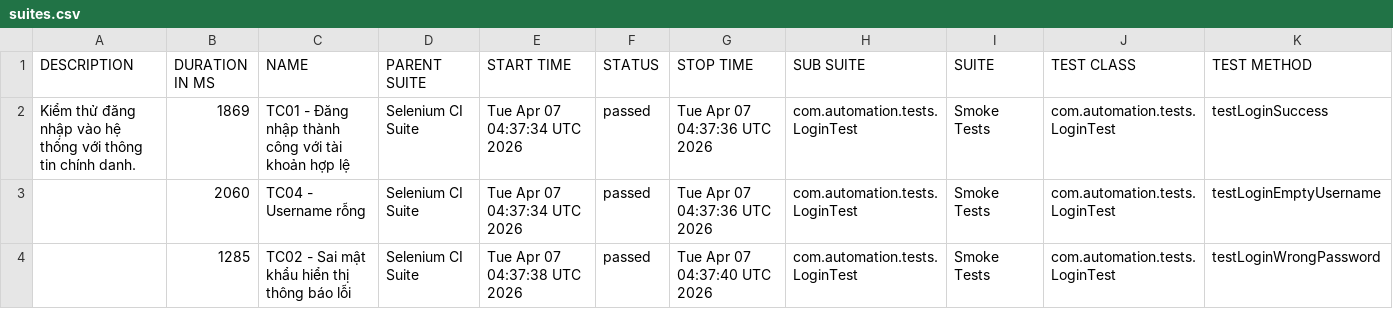
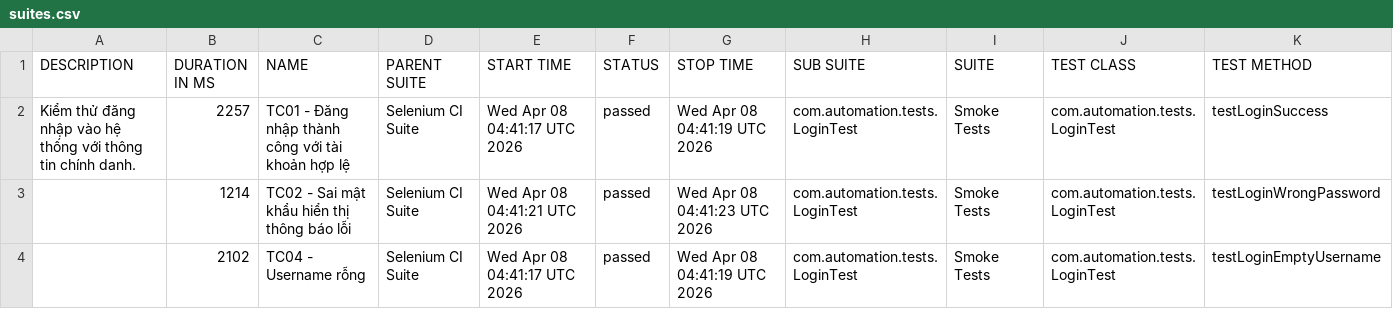
Before and after one commit to huyhuy23022004/Lab11_BuiNgocHuy_1150080137_CNPM2, a CSV file: data/suites.csv, drawn as a sheet.

```diff
--- a/data/suites.csv
+++ b/data/suites.csv
@@ -1,4 +1,4 @@
 "DESCRIPTION","DURATION IN MS","NAME","PARENT SUITE","START TIME","STATUS","STOP TIME","SUB SUITE","SUITE","TEST CLASS","TEST METHOD"
-"Kiểm thử đăng nhập vào hệ thống với thông tin chính danh.","1869","TC01 - Đăng nhập thành công với tài khoản hợp lệ","Selenium CI Suite","Tue Apr 07 04:37:34 UTC 2026","passed","Tue Apr 07 04:37:36 UTC 2026","com.automation.tests.LoginTest","Smoke Tests","com.automation.tests.LoginTest","testLoginSuccess"
-"","2060","TC04 - Username rỗng","Selenium CI Suite","Tue Apr 07 04:37:34 UTC 2026","passed","Tue Apr 07 04:37:36 UTC 2026","com.automation.tests.LoginTest","Smoke Tests","com.automation.tests.LoginTest","testLoginEmptyUsername"
-"","1285","TC02 - Sai mật khẩu hiển thị thông báo lỗi","Selenium CI Suite","Tue Apr 07 04:37:38 UTC 2026","passed","Tue Apr 07 04:37:40 UTC 2026","com.automation.tests.LoginTest","Smoke Tests","com.automation.tests.LoginTest","testLoginWrongPassword"
+"Kiểm thử đăng nhập vào hệ thống với thông tin chính danh.","2257","TC01 - Đăng nhập thành công với tài khoản hợp lệ","Selenium CI Suite","Wed Apr 08 04:41:17 UTC 2026","passed","Wed Apr 08 04:41:19 UTC 2026","com.automation.tests.LoginTest","Smoke Tests","com.automation.tests.LoginTest","testLoginSuccess"
+"","1214","TC02 - Sai mật khẩu hiển thị thông báo lỗi","Selenium CI Suite","Wed Apr 08 04:41:21 UTC 2026","passed","Wed Apr 08 04:41:23 UTC 2026","com.automation.tests.LoginTest","Smoke Tests","com.automation.tests.LoginTest","testLoginWrongPassword"
+"","2102","TC04 - Username rỗng","Selenium CI Suite","Wed Apr 08 04:41:17 UTC 2026","passed","Wed Apr 08 04:41:19 UTC 2026","com.automation.tests.LoginTest","Smoke Tests","com.automation.tests.LoginTest","testLoginEmptyUsername"
```
Also changed, not shown: 34 other files.
